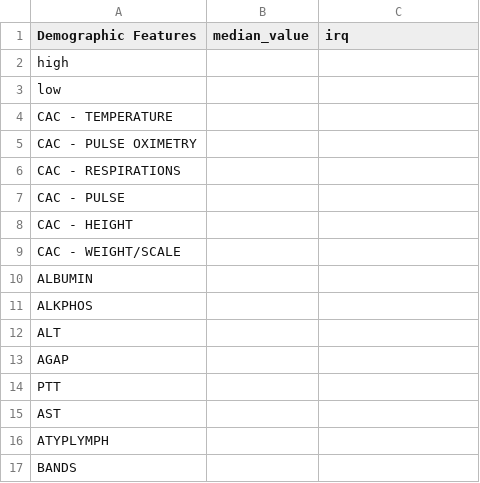
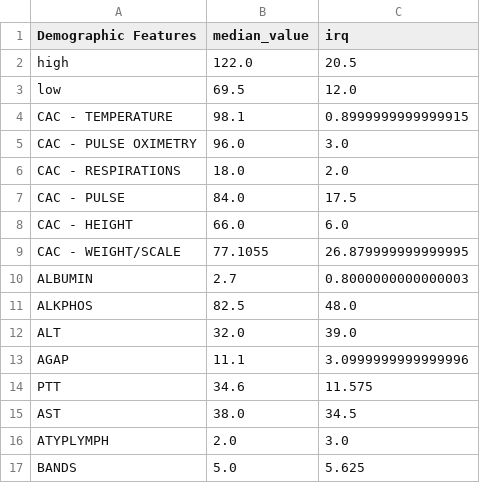
Before and after one commit to Tingyiwanyan/Contrastive_Learning_For_Covid, a CSV file: median_demo.csv, drawn as a sheet; only a part is shown; the diff covers the shown part only.

Commit message:
add data

```diff
--- a/median_demo.csv
+++ b/median_demo.csv
@@ -1,17 +1,17 @@
 Demographic Features,median_value,irq
-high,,
-low,,
-CAC - TEMPERATURE,,
-CAC - PULSE OXIMETRY,,
-CAC - RESPIRATIONS,,
-CAC - PULSE,,
-CAC - HEIGHT,,
-CAC - WEIGHT/SCALE,,
-ALBUMIN,,
-ALKPHOS,,
-ALT,,
-AGAP,,
-PTT,,
-AST,,
-ATYPLYMPH,,
-BANDS,,
+high,122.0,20.5
+low,69.5,12.0
+CAC - TEMPERATURE,98.1,0.8999999999999915
+CAC - PULSE OXIMETRY,96.0,3.0
+CAC - RESPIRATIONS,18.0,2.0
+CAC - PULSE,84.0,17.5
+CAC - HEIGHT,66.0,6.0
+CAC - WEIGHT/SCALE,77.1055,26.879999999999995
+ALBUMIN,2.7,0.8000000000000003
+ALKPHOS,82.5,48.0
+ALT,32.0,39.0
+AGAP,11.1,3.0999999999999996
+PTT,34.6,11.575
+AST,38.0,34.5
+ATYPLYMPH,2.0,3.0
+BANDS,5.0,5.625
```
Also changed, not shown: 94 edited cells elsewhere in this file.
